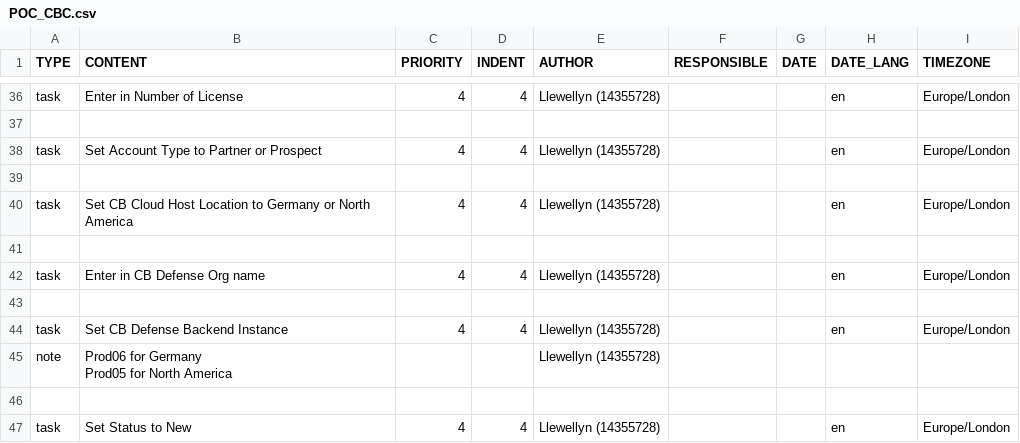
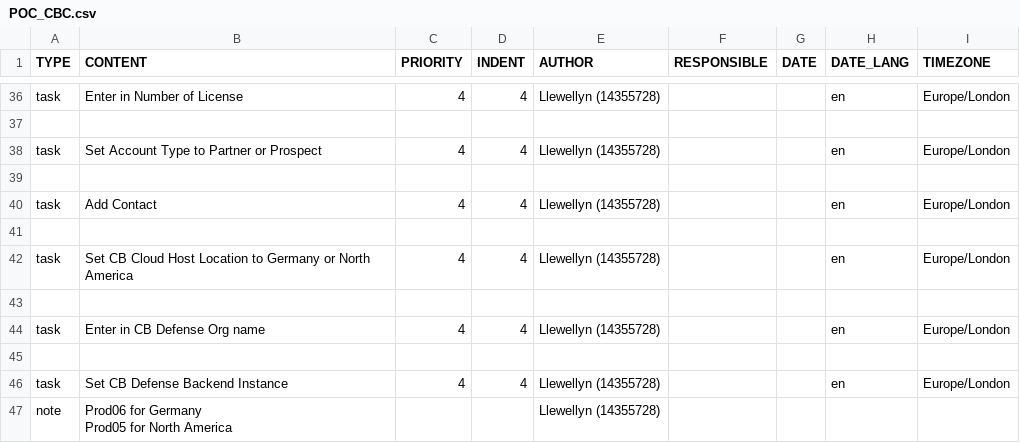
Before and after one commit to marblagin/todoist-helper, a CSV file: templates/POC_CBC.csv, drawn as a sheet; only a part is shown, gaps mark what is left out; the shorter side is filled out with more unchanged rows.

Commit message:
Tweaked CVS Templates

```diff
--- a/templates/POC_CBC.csv
+++ b/templates/POC_CBC.csv
@@ -39,2 +39,4 @@ task,Set Account Type to Partner or Prospect,4,4,Llewellyn (14355728),,,en,Europ
 ,,,,,,,,
+task,Add Contact,4,4,Llewellyn (14355728),,,en,Europe/London
+,,,,,,,,
 task,Set CB Cloud Host Location to Germany or North America,4,4,Llewellyn (14355728),,,en,Europe/London
```
